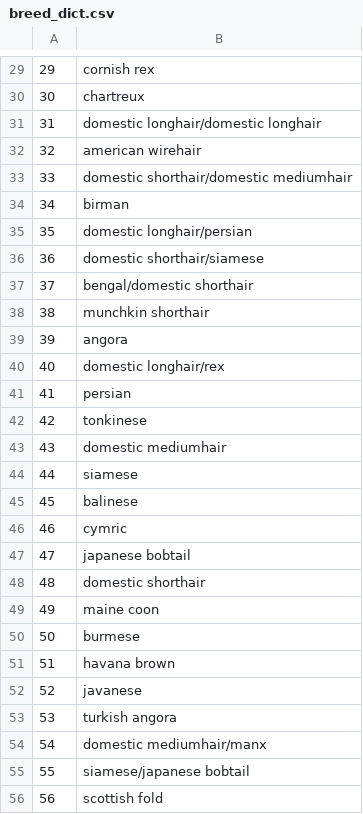
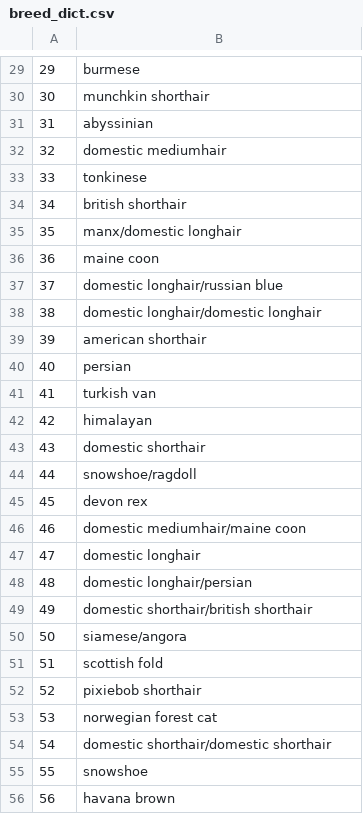
Before and after one commit to daria-iliashevskaia/homework, a CSV file: homework_14oct/breed_dict.csv, drawn as a sheet; only a part is shown, gaps mark what is left out; the diff covers the shown part only.

```diff
--- a/homework_14oct/breed_dict.csv
+++ b/homework_14oct/breed_dict.csv
@@ -29,28 +29,28 @@
-29,cornish rex
-30,chartreux
-31,domestic longhair/domestic longhair
-32,american wirehair
-33,domestic shorthair/domestic mediumhair
-34,birman
-35,domestic longhair/persian
-36,domestic shorthair/siamese
-37,bengal/domestic shorthair
-38,munchkin shorthair
-39,angora
-40,domestic longhair/rex
-41,persian
-42,tonkinese
-43,domestic mediumhair
-44,siamese
-45,balinese
-46,cymric
-47,japanese bobtail
-48,domestic shorthair
-49,maine coon
-50,burmese
-51,havana brown
-52,javanese
-53,turkish angora
-54,domestic mediumhair/manx
-55,siamese/japanese bobtail
-56,scottish fold
+29,burmese
+30,munchkin shorthair
+31,abyssinian
+32,domestic mediumhair
+33,tonkinese
+34,british shorthair
+35,manx/domestic longhair
+36,maine coon
+37,domestic longhair/russian blue
+38,domestic longhair/domestic longhair
+39,american shorthair
+40,persian
+41,turkish van
+42,himalayan
+43,domestic shorthair
+44,snowshoe/ragdoll
+45,devon rex
+46,domestic mediumhair/maine coon
+47,domestic longhair
+48,domestic longhair/persian
+49,domestic shorthair/british shorthair
+50,siamese/angora
+51,scottish fold
+52,pixiebob shorthair
+53,norwegian forest cat
+54,domestic shorthair/domestic shorthair
+55,snowshoe
+56,havana brown
```
Also changed, not shown: 35 edited cells elsewhere in this file, homework_14oct/colour_dict.csv, homework_14oct/shelter_info.csv, 7 other files.
